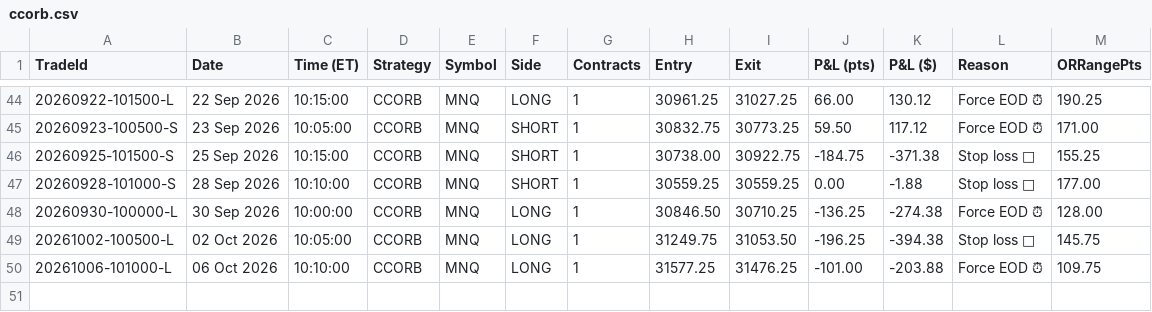
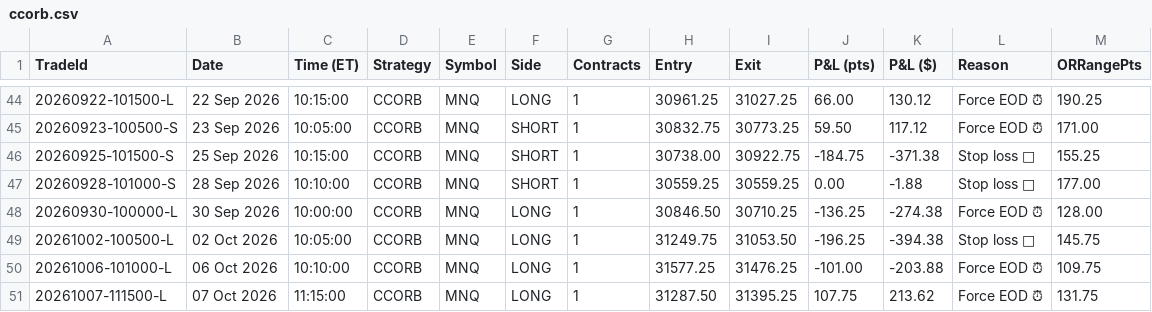
Before and after one commit to allenaxie/wukong-algo, a CSV file: data/ccorb.csv, drawn as a sheet; only a part is shown, gaps mark what is left out.

Commit message:
data: auto-update (live + backtest) 2026-10-07 16:00 ET

```diff
--- a/data/ccorb.csv
+++ b/data/ccorb.csv
@@ -50 +50,2 @@ TradeId,Date,Time (ET),Strategy,Symbol,Side,Contracts,Entry,Exit,P&L (pts),P&L (
 20261006-101000-L,06 Oct 2026,10:10:00,CCORB,MNQ,LONG,1,31577.25,31476.25,-101.00,-203.88,Force EOD ⏰,109.75
+20261007-111500-L,07 Oct 2026,11:15:00,CCORB,MNQ,LONG,1,31287.50,31395.25,107.75,213.62,Force EOD ⏰,131.75
```
Also changed, not shown: 1 other file.
